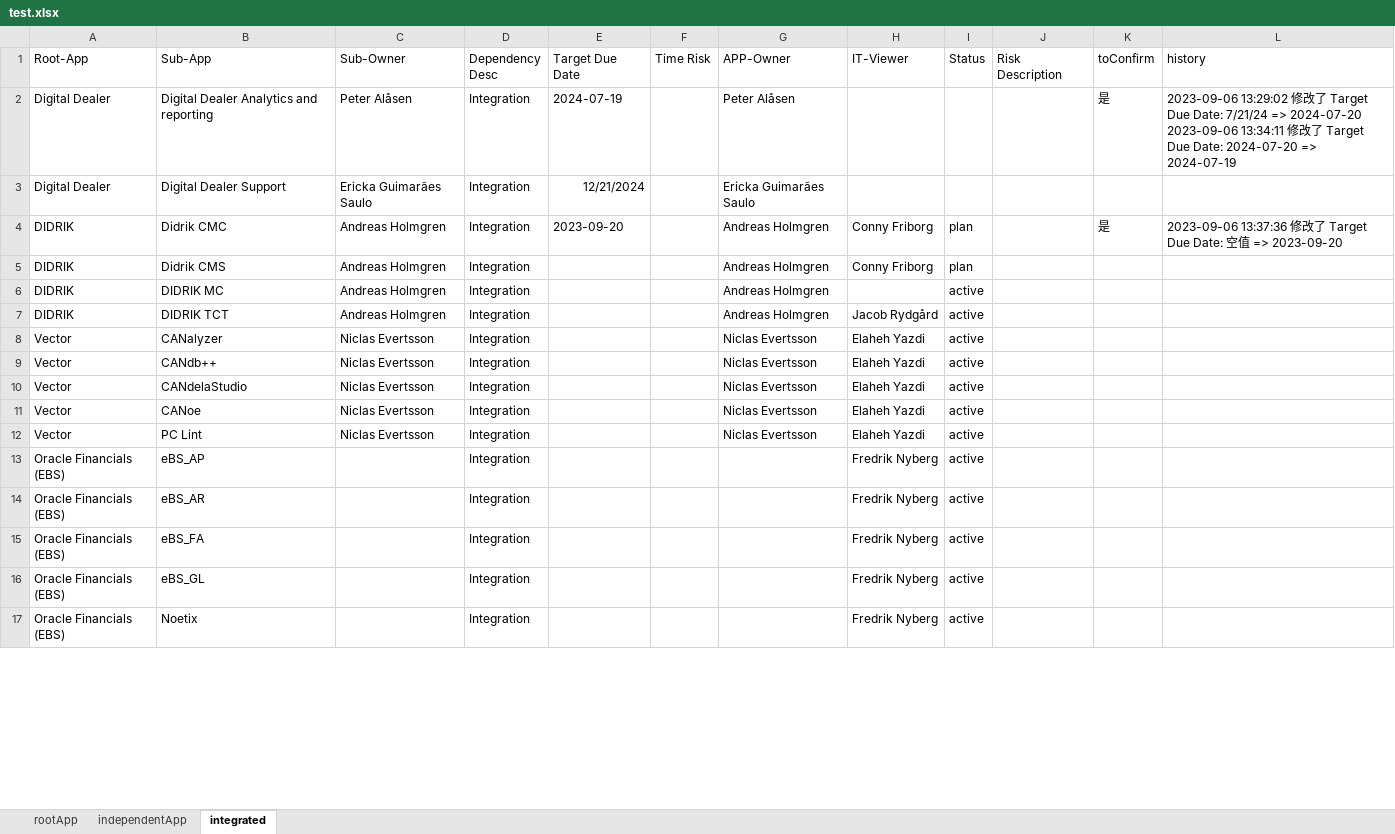
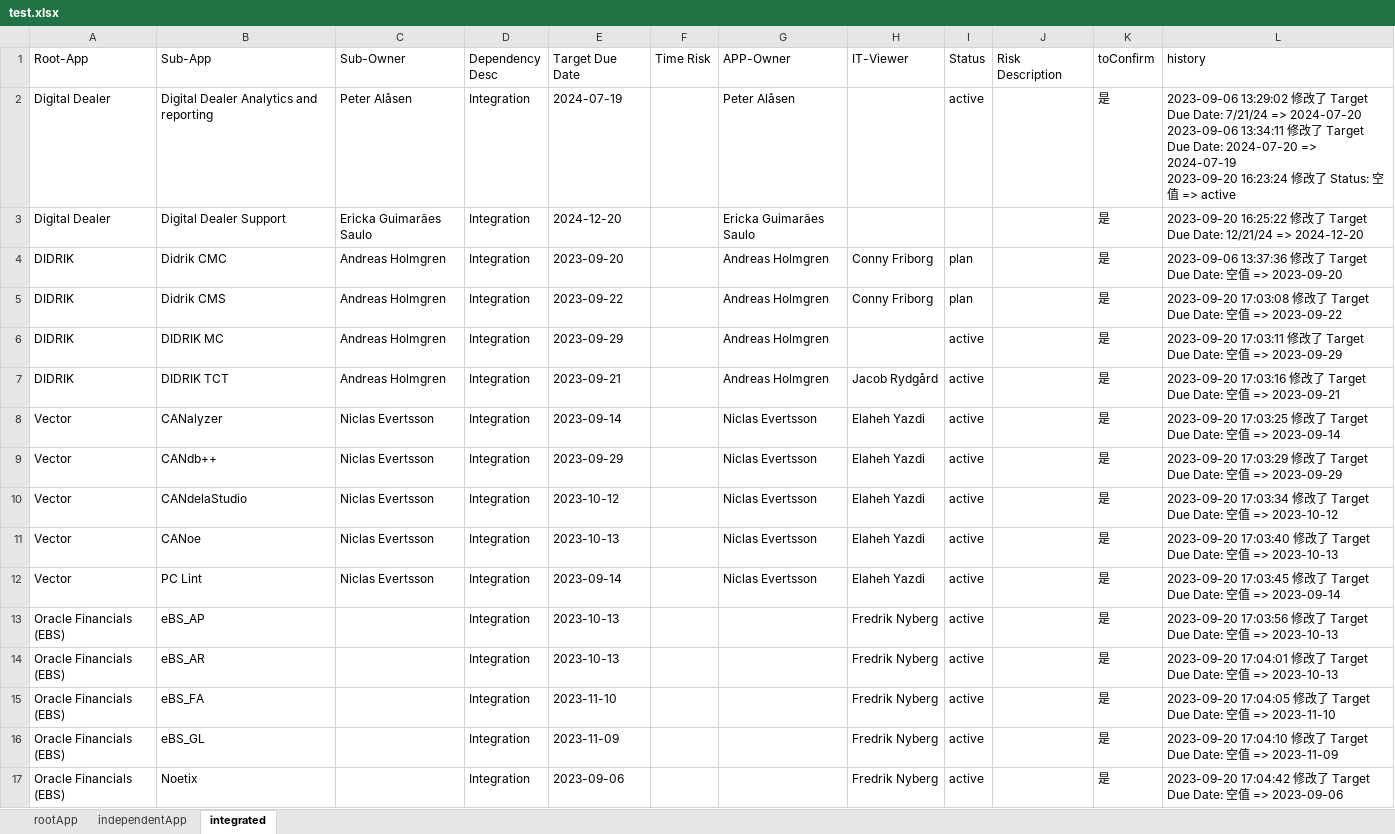
Before and after one commit to swliu920322/parse-excel, an Excel workbook: backend/src/test.xlsx, sheet integrated, drawn as a sheet; only a part is shown; values as stored, in another font and other column widths than the file's, no borders; ↵ is a line break in a cell; the diff covers the shown part only; the diff names each change by its address in the sheet, - before the commit and + after, or states it on an @@ line.

```diff
--- a/backend/src/test.xlsx (sheet integrated)
+++ b/backend/src/test.xlsx (sheet integrated)
-I2 (Status): (empty)
+I2 (Status): active
-L2 (history): …=> 2024-07-19
+L2 (history): …=> 2024-07-19 ↵ 2023-09-20 16:23:24 修改了 Status: 空值 => active
-E3 (Target Due Date): 12/21/2024
+E3 (Target Due Date): 2024-12-20
-K3 (toConfirm): (empty)
+K3 (toConfirm): 是
-L3 (history): (empty)
+L3 (history): 2023-09-20 16:25:22 修改了 Target Due Date: 12/21/24 => 2024-12-20
-E5 (Target Due Date): (empty)
+E5 (Target Due Date): 2023-09-22
-K5:K17 (toConfirm): (empty)
+K5:K17 (toConfirm): 是
-L5 (history): (empty)
+L5 (history): 2023-09-20 17:03:08 修改了 Target Due Date: 空值 => 2023-09-22
-E6 (Target Due Date): (empty)
+E6 (Target Due Date): 2023-09-29
-L6 (history): (empty)
+L6 (history): 2023-09-20 17:03:11 修改了 Target Due Date: 空值 => 2023-09-29
-E7 (Target Due Date): (empty)
+E7 (Target Due Date): 2023-09-21
-L7 (history): (empty)
+L7 (history): 2023-09-20 17:03:16 修改了 Target Due Date: 空值 => 2023-09-21
-E8 (Target Due Date): (empty)
+E8 (Target Due Date): 2023-09-14
-L8 (history): (empty)
+L8 (history): 2023-09-20 17:03:25 修改了 Target Due Date: 空值 => 2023-09-14
-E9 (Target Due Date): (empty)
+E9 (Target Due Date): 2023-09-29
-L9 (history): (empty)
+L9 (history): 2023-09-20 17:03:29 修改了 Target Due Date: 空值 => 2023-09-29
-E10 (Target Due Date): (empty)
+E10 (Target Due Date): 2023-10-12
-L10 (history): (empty)
+L10 (history): 2023-09-20 17:03:34 修改了 Target Due Date: 空值 => 2023-10-12
-E11 (Target Due Date): (empty)
+E11 (Target Due Date): 2023-10-13
-L11 (history): (empty)
+L11 (history): 2023-09-20 17:03:40 修改了 Target Due Date: 空值 => 2023-10-13
-E12 (Target Due Date): (empty)
+E12 (Target Due Date): 2023-09-14
-L12 (history): (empty)
+L12 (history): 2023-09-20 17:03:45 修改了 Target Due Date: 空值 => 2023-09-14
-E13:E14 (Target Due Date): (empty)
+E13:E14 (Target Due Date): 2023-10-13
-L13 (history): (empty)
+L13 (history): 2023-09-20 17:03:56 修改了 Target Due Date: 空值 => 2023-10-13
-L14 (history): (empty)
+L14 (history): 2023-09-20 17:04:01 修改了 Target Due Date: 空值 => 2023-10-13
-E15 (Target Due Date): (empty)
+E15 (Target Due Date): 2023-11-10
-L15 (history): (empty)
+L15 (history): 2023-09-20 17:04:05 修改了 Target Due Date: 空值 => 2023-11-10
-E16 (Target Due Date): (empty)
+E16 (Target Due Date): 2023-11-09
-L16 (history): (empty)
+L16 (history): 2023-09-20 17:04:10 修改了 Target Due Date: 空值 => 2023-11-09
-E17 (Target Due Date): (empty)
+E17 (Target Due Date): 2023-09-06
-L17 (history): (empty)
+L17 (history): 2023-09-20 17:04:42 修改了 Target Due Date: 空值 => 2023-09-06
```
Also changed, not shown: 27 edited cells elsewhere in this sheet, sheet rootApp, 5 other files.
